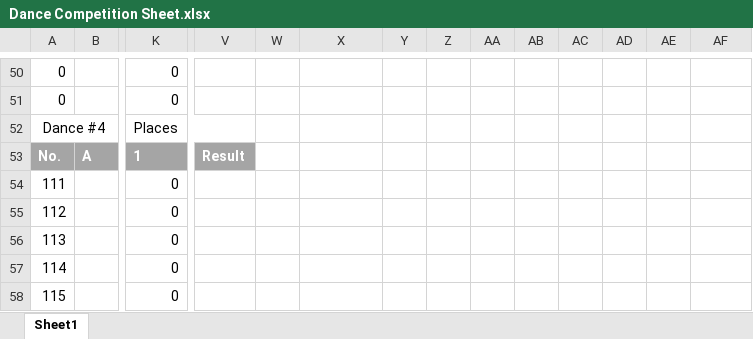
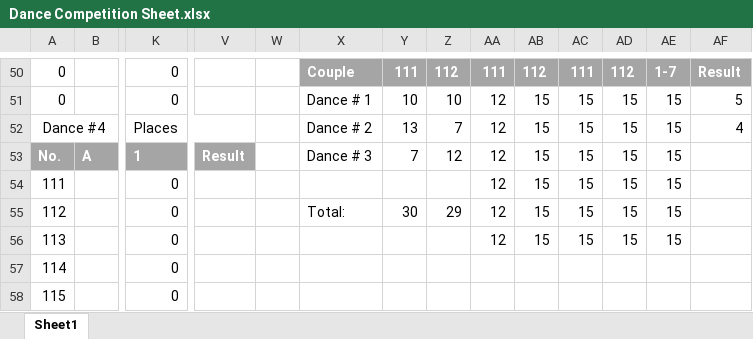
Before and after one commit to mcfi3rce/DanceCompetition, an Excel workbook: Excel Examples/Dance Competition Sheet.xlsx, sheet Sheet1, drawn as a sheet; only a part is shown, gaps mark what is left out; values as stored, in another font and other column widths than the file's, no borders; charts and pictures and table styles not drawn; removed rows and columns are numbered as before the commit, all else as after; rows hold the shown columns only; the diff covers the shown part only; the diff names each change by its address in the sheet, - before the commit and + after, or states it on an @@ line.

```diff
--- a/Excel Examples/Dance Competition Sheet.xlsx (sheet Sheet1)
+++ b/Excel Examples/Dance Competition Sheet.xlsx (sheet Sheet1)
-X50: (empty)
+X50: Couple
-X50:AF50 fill: none
+X50:AF50 fill: #A5A5A5
-Y50: (empty)
+Y50: 111
-Z50: (empty)
+Z50: 112
-AA50: (empty)
+AA50: 111
-AB50: (empty)
+AB50: 112
-AC50: (empty)
+AC50: 111
-AD50: (empty)
+AD50: 112
-AE50: (empty)
+AE50: 1-7
-AF50: (empty)
+AF50: Result
-X51: (empty)
+X51: Dance # 1
-Y51: (empty)
+Y51: 10
-Z51: (empty)
+Z51: 10
-AA51: (empty)
+AA51: 12
-AB51: (empty)
+AB51: 15
-AC51: (empty)
+AC51: 15
-AD51: (empty)
+AD51: 15
-AE51: (empty)
+AE51: 15
-AF51: (empty)
+AF51: 5
-row 52: Dance #4 |  | Places
+row 52: Dance #4 |  | Places |  |  | Dance # 2 | 13 | 7 | 12 | 15 | 15 | 15 | 15 | 4
-X53: (empty)
+X53: Dance # 3
-Y53: (empty)
+Y53: 7
-Z53: (empty)
+Z53: 12
-AA53:AA56: (empty)
+AA53:AA56: 12
-AB53:AB56: (empty)
+AB53:AB56: 15
-AC53:AC56: (empty)
+AC53:AC56: 15
-AD53:AD56: (empty)
+AD53:AD56: 15
-AE53:AE56: (empty)
+AE53:AE56: 15
-X55: (empty)
+X55: Total:
-Y55: (empty)
+Y55: 30
-Z55: (empty)
+Z55: 29
```
Also changed, not shown: 90 edited cells and merged cells elsewhere in this sheet, formulas that keep their value.
